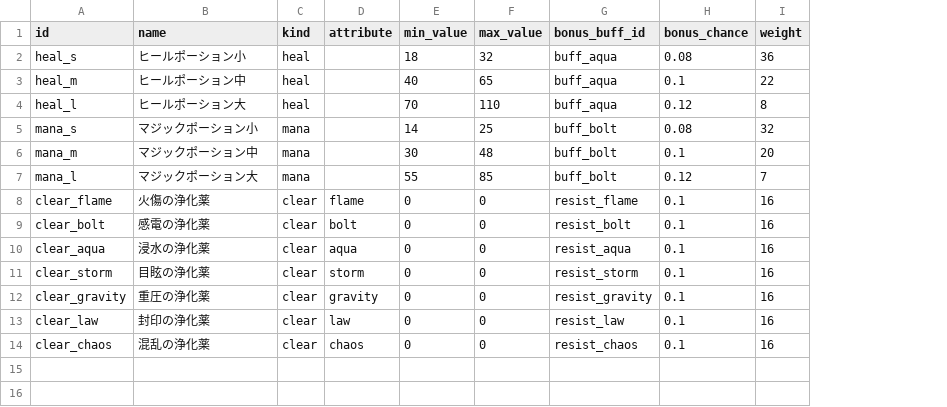
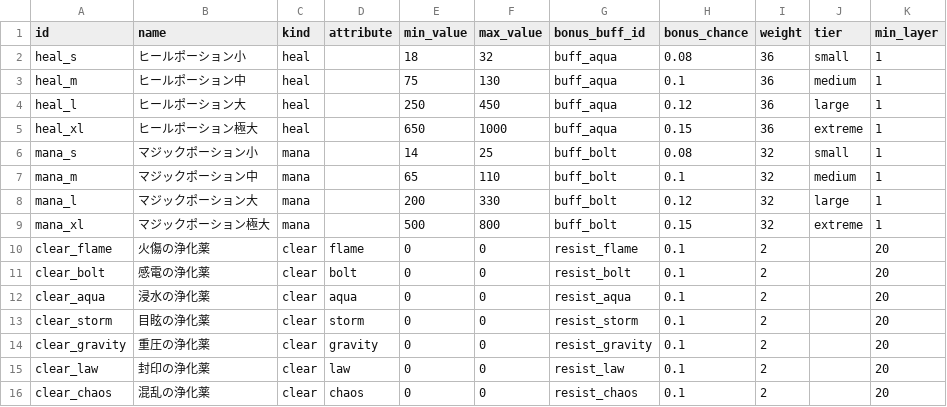
Before and after one commit to Katsuya100/magia-fantasy-larp-tool, a CSV file: assets/data/dungeon-consumables.csv, drawn as a sheet; addresses are those after the commit; the diff names each change by its address in the sheet, - before the commit and + after, or states it on an @@ line.

Commit message:
Introduce four item magnitudes and gate cleanse drops

```diff
--- a/assets/data/dungeon-consumables.csv
+++ b/assets/data/dungeon-consumables.csv
+column J (tier), rows 2-4: small | medium | large; rows 6-8: small | medium | large
+column K (min_layer), rows 2-4: all 1; rows 6-8: all 1; rows 10-16: all 20
-E3 (min_value): 40
+E3 (min_value): 75
-F3 (max_value): 65
+F3 (max_value): 130
-I3 (weight): 22
+I3 (weight): 36
-E4 (min_value): 70
+E4 (min_value): 250
-F4 (max_value): 110
+F4 (max_value): 450
-I4 (weight): 8
+I4 (weight): 36
+row 5: heal_xl | ヒールポーション極大 | heal |  | 650 | 1000 | buff_aqua | 0.15 | 36 | extreme | 1
-E7 (min_value): 30
+E7 (min_value): 65
-F7 (max_value): 48
+F7 (max_value): 110
-I7 (weight): 20
+I7 (weight): 32
-E8 (min_value): 55
+E8 (min_value): 200
-F8 (max_value): 85
+F8 (max_value): 330
-I8 (weight): 7
+I8 (weight): 32
+row 9: mana_xl | マジックポーション極大 | mana |  | 500 | 800 | buff_bolt | 0.15 | 32 | extreme | 1
-I10:I16 (weight): 16
+I10:I16 (weight): 2
```
